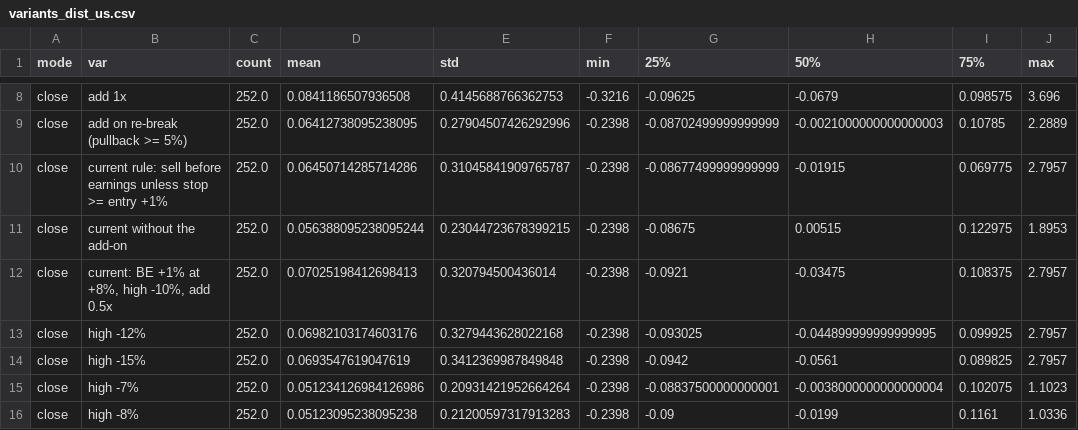
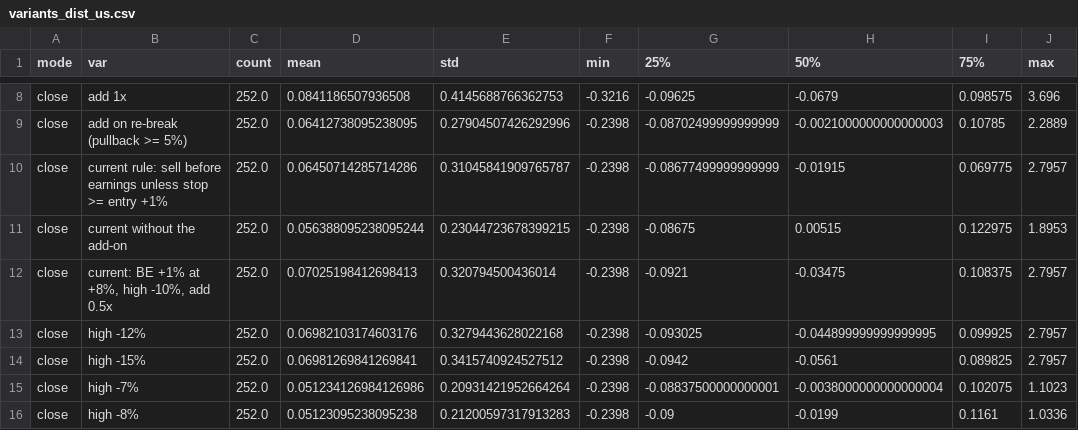
Before and after one commit to Ryuto2000/market-screener, a CSV file: data/eval/variants_dist_us.csv, drawn as a sheet; only a part is shown, gaps mark what is left out.

```diff
--- a/data/eval/variants_dist_us.csv
+++ b/data/eval/variants_dist_us.csv
@@ -13,3 +13,3 @@ close,"current: BE +1% at +8%, high -10%, add 0.5x",252.0,0.07025198412698413,0.
 close,high -12%,252.0,0.06982103174603176,0.3279443628022168,-0.2398,-0.093025,-0.044899999999999995,0.099925,2.7957
-close,high -15%,252.0,0.0693547619047619,0.3412369987849848,-0.2398,-0.0942,-0.0561,0.089825,2.7957
+close,high -15%,252.0,0.06981269841269841,0.3415740924527512,-0.2398,-0.0942,-0.0561,0.089825,2.7957
 close,high -7%,252.0,0.051234126984126986,0.20931421952664264,-0.2398,-0.08837500000000001,-0.0038000000000000004,0.102075,1.1023
```
Also changed, not shown: data/eval/variants_dist_jp.csv, 24 other files.
